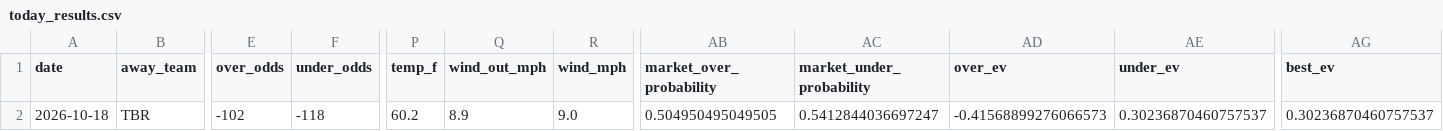
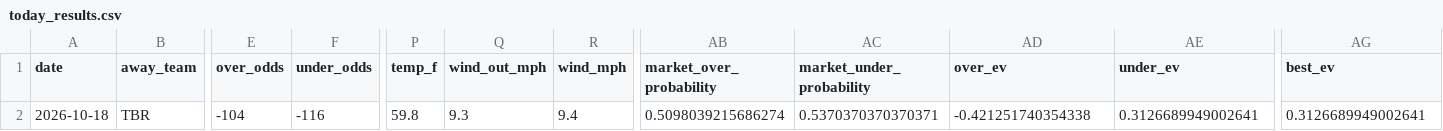
Before and after one commit to Jackstein0/atsrecipts-live-model, a CSV file: atsrecipts-upload-ready/data/processed/today_results.csv, drawn as a sheet; only a part is shown, gaps mark what is left out; the diff names each change by its address in the sheet, - before the commit and + after, or states it on an @@ line.

```diff
--- a/atsrecipts-upload-ready/data/processed/today_results.csv
+++ b/atsrecipts-upload-ready/data/processed/today_results.csv
-E2 (over_odds): -102
+E2 (over_odds): -104
-F2 (under_odds): -118
+F2 (under_odds): -116
-P2 (temp_f): 60.2
+P2 (temp_f): 59.8
-Q2 (wind_out_mph): 8.9
+Q2 (wind_out_mph): 9.3
-R2 (wind_mph): 9.0
+R2 (wind_mph): 9.4
-AB2 (market_over_probability): 0.504950495049505
+AB2 (market_over_probability): 0.5098039215686274
-AC2 (market_under_probability): 0.5412844036697247
+AC2 (market_under_probability): 0.5370370370370371
-AD2 (over_ev): -0.41568899276066573
+AD2 (over_ev): -0.421251740354338
-AE2 (under_ev): 0.30236870460757537
+AE2 (under_ev): 0.3126689949002641
-AG2 (best_ev): 0.30236870460757537
+AG2 (best_ev): 0.3126689949002641
```
Also changed, not shown: atsrecipts-upload-ready/data/processed/pick_tracker.csv, atsrecipts-upload-ready/data/processed/pick_tracker_model_b.csv, 9 other files.
